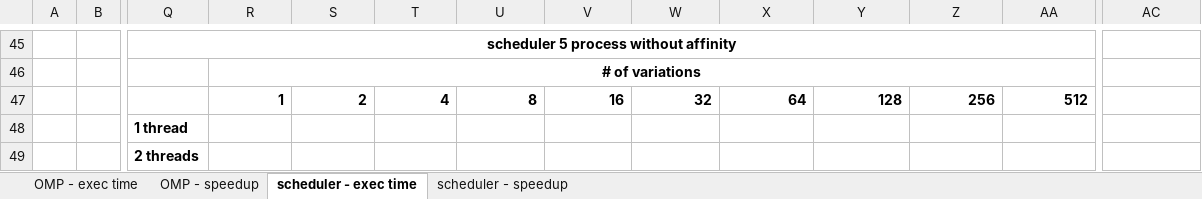
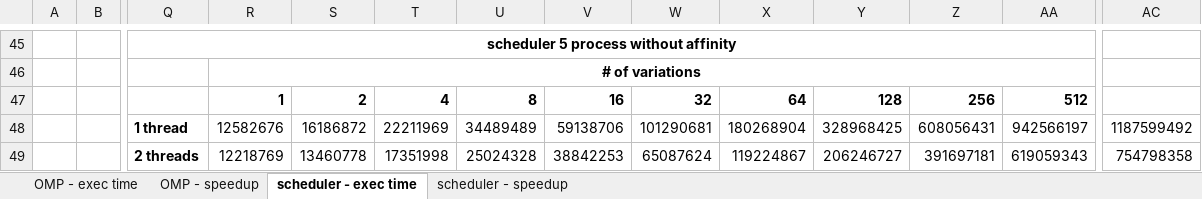
Before and after one commit to ampereira/papers, an Excel workbook: medicoes_affinity.xlsx, sheet scheduler - exec time, drawn as a sheet; only a part is shown, gaps mark what is left out; values as stored, in another font and other column widths than the file's, no borders; the diff covers the shown part only; the diff names each change by its address in the sheet, - before the commit and + after, or states it on an @@ line.

```diff
--- a/medicoes_affinity.xlsx (sheet scheduler - exec time)
+++ b/medicoes_affinity.xlsx (sheet scheduler - exec time)
-R48: (empty)
+R48: 12582676
-S48: (empty)
+S48: 16186872
-T48: (empty)
+T48: 22211969
-U48: (empty)
+U48: 34489489
-V48: (empty)
+V48: 59138706
-W48: (empty)
+W48: 101290681
-X48: (empty)
+X48: 180268904
-Y48: (empty)
+Y48: 328968425
-Z48: (empty)
+Z48: 608056431
-AA48: (empty)
+AA48: 942566197
-AC48: (empty)
+AC48: 1187599492
-R49: (empty)
+R49: 12218769
-S49: (empty)
+S49: 13460778
-T49: (empty)
+T49: 17351998
-U49: (empty)
+U49: 25024328
-V49: (empty)
+V49: 38842253
-W49: (empty)
+W49: 65087624
-X49: (empty)
+X49: 119224867
-Y49: (empty)
+Y49: 206246727
-Z49: (empty)
+Z49: 391697181
-AA49: (empty)
+AA49: 619059343
-AC49: (empty)
+AC49: 754798358
```
Also changed, not shown: 7 added rows, 6 removed rows and 250 edited cells elsewhere in this sheet, sheet scheduler - speedup, sheet OMP - speedup, sheet OMP - exec time, charts or pictures, 21 other files.
